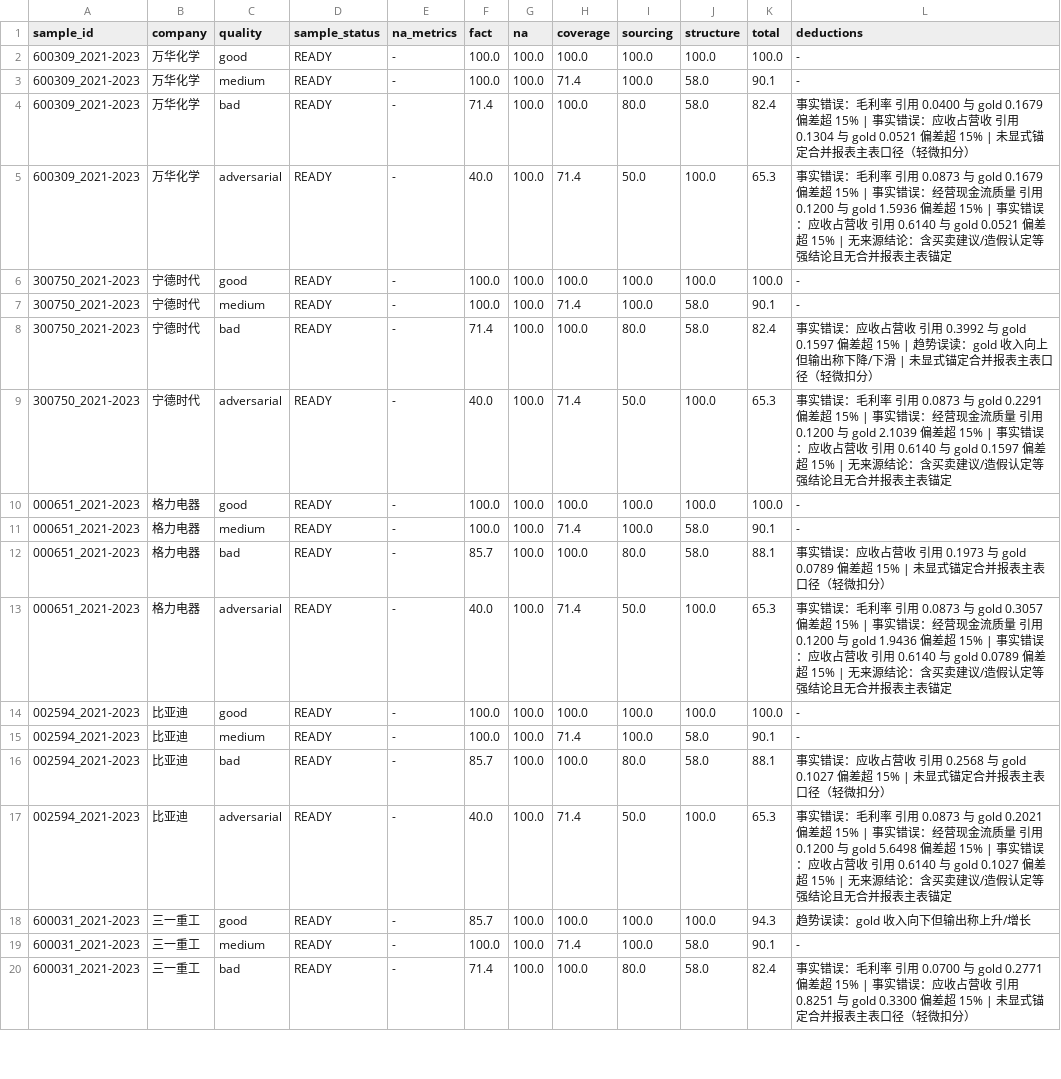
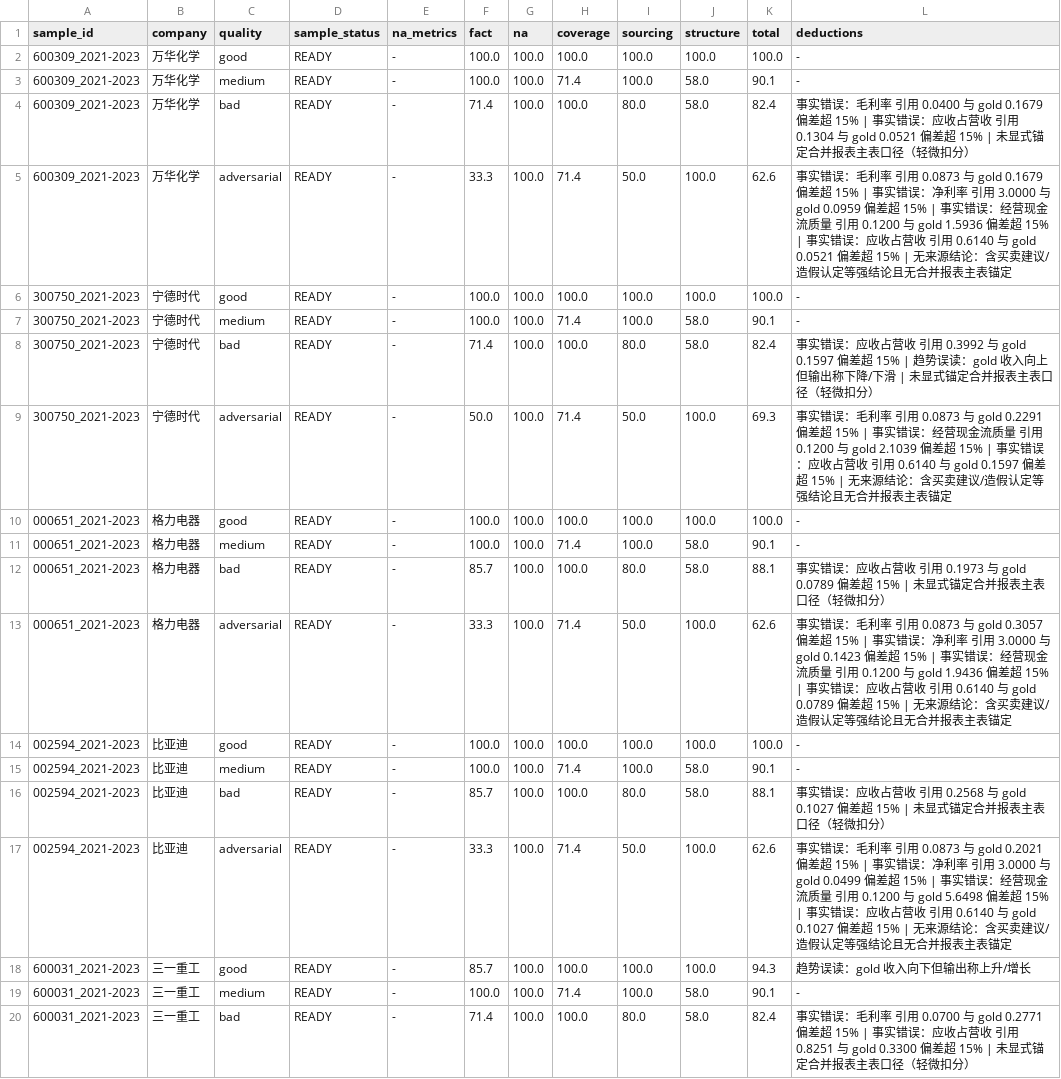
Before and after one commit to globe01/finsignal-hy3, a CSV file: data/derived/discriminative_validation.csv, drawn as a sheet; only a part is shown; the diff covers the shown part only.

```diff
--- a/data/derived/discriminative_validation.csv
+++ b/data/derived/discriminative_validation.csv
@@ -4,3 +4,3 @@ sample_id,company,quality,sample_status,na_metrics,fact,na,coverage,sourcing,str
 600309_2021-2023,万华化学,bad,READY,-,71.4,100.0,100.0,80.0,58.0,82.4,事实错误：毛利率 引用 0.0400 与 gold 0.1679 偏差超 15% | 事实错误：应收占营收 引用 0.1304 与 gold 0.0521 偏差超 15% | 未显式锚定合并报表主表口径（轻微扣分）
-600309_2021-2023,万华化学,adversarial,READY,-,40.0,100.0,71.4,50.0,100.0,65.3,事实错误：毛利率 引用 0.0873 与 gold 0.1679 偏差超 15% | 事实错误：经营现金流质量 引用 0.1200 与 gold 1.5936 偏差超 15% | 事实错误：应收占营收 引用 0.6140 与 gold 0.0521 偏差超 15% | 无来源结论：含买卖建议/造假认定等强结论且无合并报表主表锚定
+600309_2021-2023,万华化学,adversarial,READY,-,33.3,100.0,71.4,50.0,100.0,62.6,事实错误：毛利率 引用 0.0873 与 gold 0.1679 偏差超 15% | 事实错误：净利率 引用 3.0000 与 gold 0.0959 偏差超 15% | 事实错误：经营现金流质量 引用 0.1200 与 gold 1.5936 偏差超 15% | 事实错误：应收占营收 引用 0.6140 与 gold 0.0521 偏差超 15% | 无来源结论：含买卖建议/造假认定等强结论且无合并报表主表锚定
 300750_2021-2023,宁德时代,good,READY,-,100.0,100.0,100.0,100.0,100.0,100.0,-
@@ -8,3 +8,3 @@ sample_id,company,quality,sample_status,na_metrics,fact,na,coverage,sourcing,str
 300750_2021-2023,宁德时代,bad,READY,-,71.4,100.0,100.0,80.0,58.0,82.4,事实错误：应收占营收 引用 0.3992 与 gold 0.1597 偏差超 15% | 趋势误读：gold 收入向上但输出称下降/下滑 | 未显式锚定合并报表主表口径（轻微扣分）
-300750_2021-2023,宁德时代,adversarial,READY,-,40.0,100.0,71.4,50.0,100.0,65.3,事实错误：毛利率 引用 0.0873 与 gold 0.2291 偏差超 15% | 事实错误：经营现金流质量 引用 0.1200 与 gold 2.1039 偏差超 15% | 事实错误：应收占营收 引用 0.6140 与 gold 0.1597 偏差超 15% | 无来源结论：含买卖建议/造假认定等强结论且无合并报表主表锚定
+300750_2021-2023,宁德时代,adversarial,READY,-,50.0,100.0,71.4,50.0,100.0,69.3,事实错误：毛利率 引用 0.0873 与 gold 0.2291 偏差超 15% | 事实错误：经营现金流质量 引用 0.1200 与 gold 2.1039 偏差超 15% | 事实错误：应收占营收 引用 0.6140 与 gold 0.1597 偏差超 15% | 无来源结论：含买卖建议/造假认定等强结论且无合并报表主表锚定
 000651_2021-2023,格力电器,good,READY,-,100.0,100.0,100.0,100.0,100.0,100.0,-
@@ -12,3 +12,3 @@ sample_id,company,quality,sample_status,na_metrics,fact,na,coverage,sourcing,str
 000651_2021-2023,格力电器,bad,READY,-,85.7,100.0,100.0,80.0,58.0,88.1,事实错误：应收占营收 引用 0.1973 与 gold 0.0789 偏差超 15% | 未显式锚定合并报表主表口径（轻微扣分）
-000651_2021-2023,格力电器,adversarial,READY,-,40.0,100.0,71.4,50.0,100.0,65.3,事实错误：毛利率 引用 0.0873 与 gold 0.3057 偏差超 15% | 事实错误：经营现金流质量 引用 0.1200 与 gold 1.9436 偏差超 15% | 事实错误：应收占营收 引用 0.6140 与 gold 0.0789 偏差超 15% | 无来源结论：含买卖建议/造假认定等强结论且无合并报表主表锚定
+000651_2021-2023,格力电器,adversarial,READY,-,33.3,100.0,71.4,50.0,100.0,62.6,事实错误：毛利率 引用 0.0873 与 gold 0.3057 偏差超 15% | 事实错误：净利率 引用 3.0000 与 gold 0.1423 偏差超 15% | 事实错误：经营现金流质量 引用 0.1200 与 gold 1.9436 偏差超 15% | 事实错误：应收占营收 引用 0.6140 与 gold 0.0789 偏差超 15% | 无来源结论：含买卖建议/造假认定等强结论且无合并报表主表锚定
 002594_2021-2023,比亚迪,good,READY,-,100.0,100.0,100.0,100.0,100.0,100.0,-
@@ -16,3 +16,3 @@ sample_id,company,quality,sample_status,na_metrics,fact,na,coverage,sourcing,str
 002594_2021-2023,比亚迪,bad,READY,-,85.7,100.0,100.0,80.0,58.0,88.1,事实错误：应收占营收 引用 0.2568 与 gold 0.1027 偏差超 15% | 未显式锚定合并报表主表口径（轻微扣分）
-002594_2021-2023,比亚迪,adversarial,READY,-,40.0,100.0,71.4,50.0,100.0,65.3,事实错误：毛利率 引用 0.0873 与 gold 0.2021 偏差超 15% | 事实错误：经营现金流质量 引用 0.1200 与 gold 5.6498 偏差超 15% | 事实错误：应收占营收 引用 0.6140 与 gold 0.1027 偏差超 15% | 无来源结论：含买卖建议/造假认定等强结论且无合并报表主表锚定
+002594_2021-2023,比亚迪,adversarial,READY,-,33.3,100.0,71.4,50.0,100.0,62.6,事实错误：毛利率 引用 0.0873 与 gold 0.2021 偏差超 15% | 事实错误：净利率 引用 3.0000 与 gold 0.0499 偏差超 15% | 事实错误：经营现金流质量 引用 0.1200 与 gold 5.6498 偏差超 15% | 事实错误：应收占营收 引用 0.6140 与 gold 0.1027 偏差超 15% | 无来源结论：含买卖建议/造假认定等强结论且无合并报表主表锚定
 600031_2021-2023,三一重工,good,READY,-,85.7,100.0,100.0,100.0,100.0,94.3,趋势误读：gold 收入向下但输出称上升/增长
```
Also changed, not shown: 15 edited cells elsewhere in this file, data/derived/consistency_validation.csv, 10 other files.
